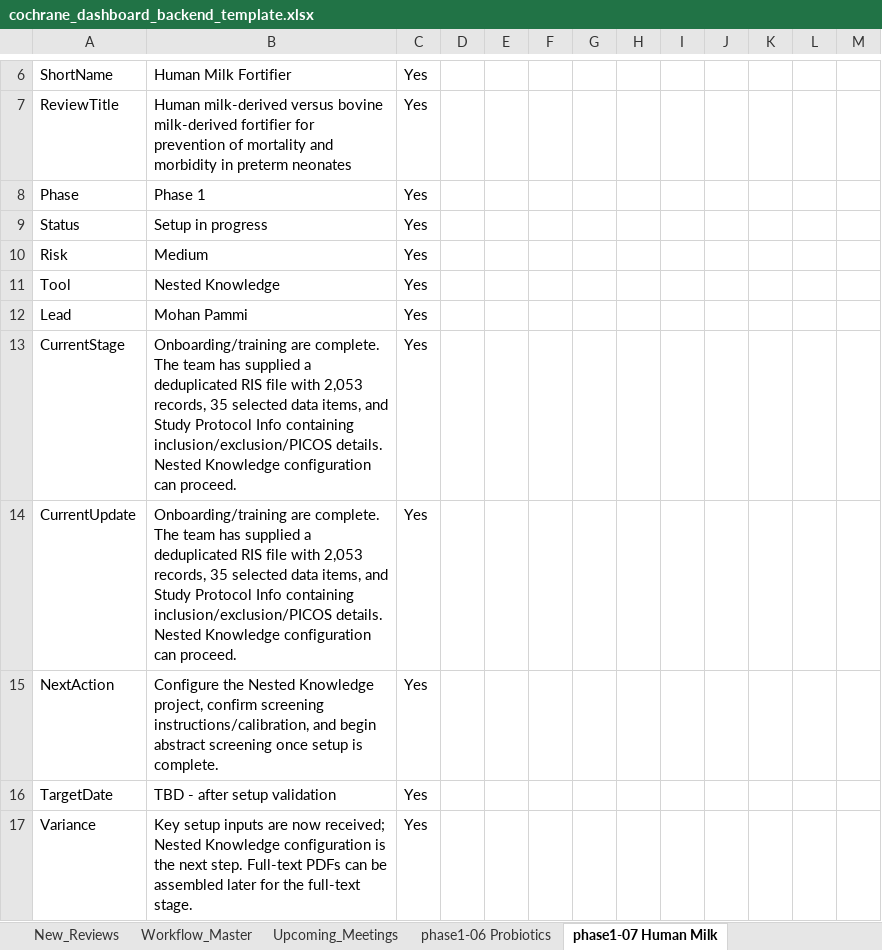
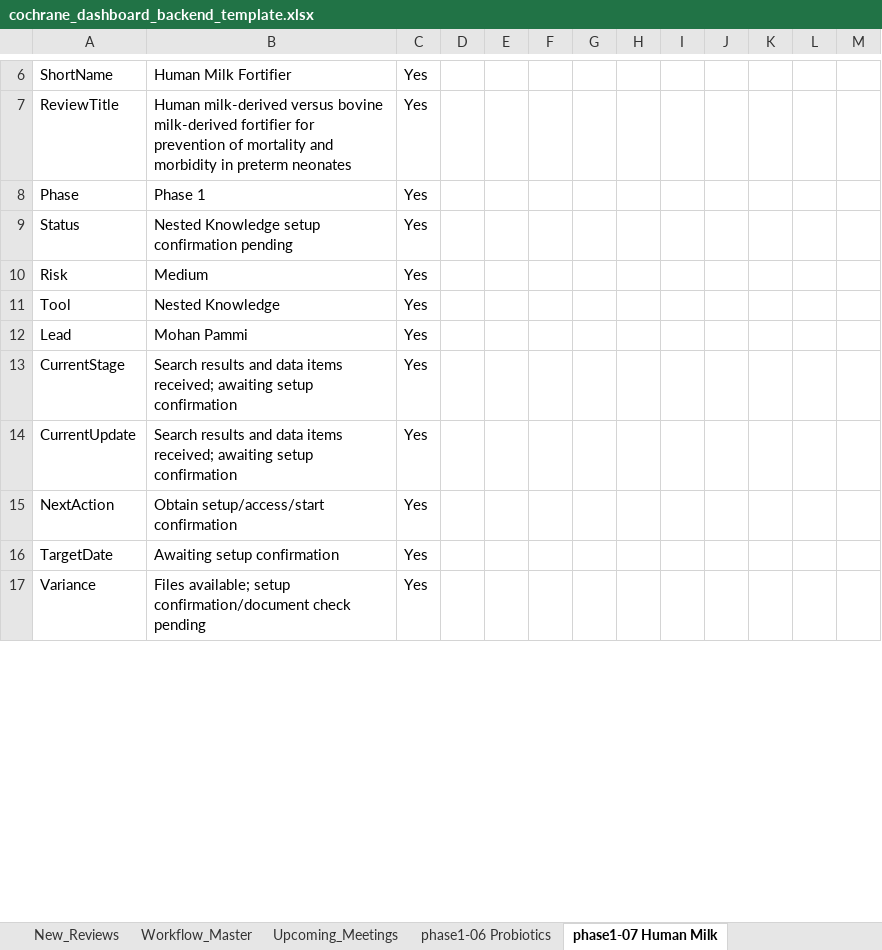
Before and after one commit to pkrishnakishore/Cochrane, an Excel workbook: AI-Platform-Study/dashboard/cochrane_dashboard_backend_template.xlsx, sheet phase1-07 Human Milk, drawn as a sheet; only a part is shown, gaps mark what is left out; values as stored, in another font and other column widths than the file's, no borders; the diff covers the shown part only; the diff names each change by its address in the sheet, - before the commit and + after, or states it on an @@ line.

```diff
--- a/AI-Platform-Study/dashboard/cochrane_dashboard_backend_template.xlsx (sheet phase1-07 Human Milk)
+++ b/AI-Platform-Study/dashboard/cochrane_dashboard_backend_template.xlsx (sheet phase1-07 Human Milk)
-B9: Setup in progress
+B9: Nested Knowledge setup confirmation pending
-B13:B14: Onboarding/training are complete. The team has supplied a deduplicated RIS file with 2,053 records, 35 selected data items, and Study Protocol Info containing inclusion/exclusion/PICOS details. Nested Knowledge configuration can proceed.
+B13:B14: Search results and data items received; awaiting setup confirmation
-B15: Configure the Nested Knowledge project, confirm screening instructions/calibration, and begin abstract screening once setup is complete.
+B15: Obtain setup/access/start confirmation
-B16: TBD - after setup validation
+B16: Awaiting setup confirmation
-B17: Key setup inputs are now received; Nested Knowledge configuration is the next step. Full-text PDFs can be assembled later for the full-text stage.
+B17: Files available; setup confirmation/document check pending
```
Also changed, not shown: 11 edited cells elsewhere in this sheet, sheet Review_Index, sheet phase1-01 BP Targets, sheet phase1-02 Psoriasis, sheet phase1-03 Fruit & Veg, sheet phase1-06 Probiotics, sheet phase1-05 Vitamin C, 7 more sheets, AI-Platform-Study/dashboard/data/cochrane_dashboard_backend_template.xlsx, 1 other file.
